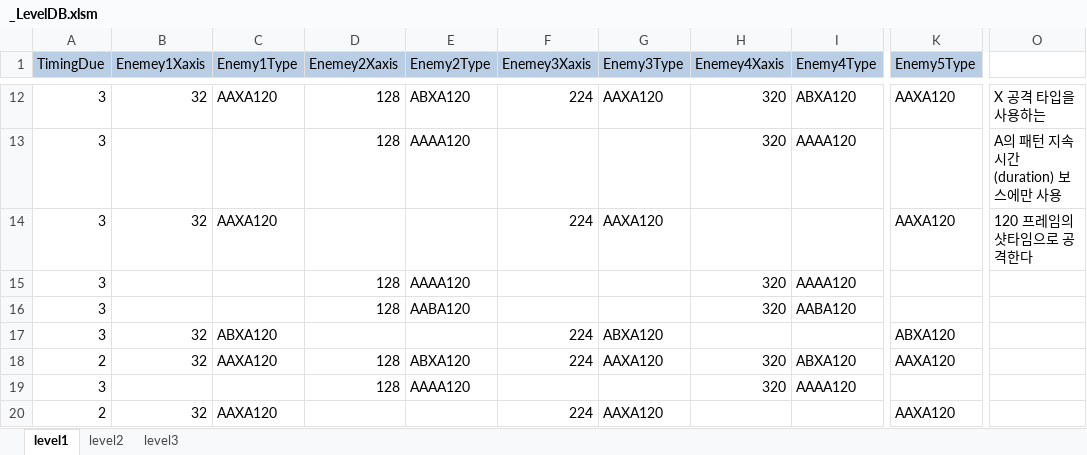
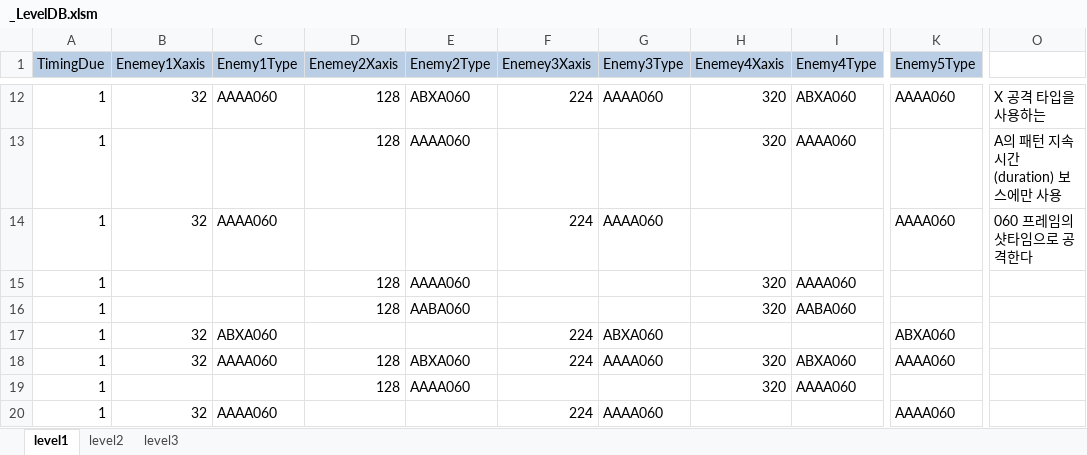
Before and after one commit to kalmmis/IndiePunk-PSY2050, an Excel workbook: _LevelDB.xlsm, sheet level1, drawn as a sheet; only a part is shown, gaps mark what is left out; values as stored, in another font and other column widths than the file's, no borders; charts and pictures not drawn; the diff covers the shown part only; the diff names each change by its address in the sheet, - before the commit and + after, or states it on an @@ line.

Commit message:
level designing (4)
from now enemy has the health for 5.

```diff
--- a/_LevelDB.xlsm (sheet level1)
+++ b/_LevelDB.xlsm (sheet level1)
-A12:A17 (TimingDue): 3
+A12:A17 (TimingDue): 1
-C12 (Enemy1Type): AAXA120
+C12 (Enemy1Type): AAAA060
-E12 (Enemy2Type): ABXA120
+E12 (Enemy2Type): ABXA060
-G12 (Enemy3Type): AAXA120
+G12 (Enemy3Type): AAAA060
-I12 (Enemy4Type): ABXA120
+I12 (Enemy4Type): ABXA060
-K12 (Enemy5Type): AAXA120
+K12 (Enemy5Type): AAAA060
-E13 (Enemy2Type): AAAA120
+E13 (Enemy2Type): AAAA060
-I13 (Enemy4Type): AAAA120
+I13 (Enemy4Type): AAAA060
-C14 (Enemy1Type): AAXA120
+C14 (Enemy1Type): AAAA060
-G14 (Enemy3Type): AAXA120
+G14 (Enemy3Type): AAAA060
-K14 (Enemy5Type): AAXA120
+K14 (Enemy5Type): AAAA060
-O14: 120 프레임의 샷타임으로 공격한다
+O14: 060 프레임의 샷타임으로 공격한다
-E15 (Enemy2Type): AAAA120
+E15 (Enemy2Type): AAAA060
-I15 (Enemy4Type): AAAA120
+I15 (Enemy4Type): AAAA060
-E16 (Enemy2Type): AABA120
+E16 (Enemy2Type): AABA060
-I16 (Enemy4Type): AABA120
+I16 (Enemy4Type): AABA060
-C17 (Enemy1Type): ABXA120
+C17 (Enemy1Type): ABXA060
-G17 (Enemy3Type): ABXA120
+G17 (Enemy3Type): ABXA060
-K17 (Enemy5Type): ABXA120
+K17 (Enemy5Type): ABXA060
-A18 (TimingDue): 2
+A18 (TimingDue): 1
-C18 (Enemy1Type): AAXA120
+C18 (Enemy1Type): AAAA060
-E18 (Enemy2Type): ABXA120
+E18 (Enemy2Type): ABXA060
-G18 (Enemy3Type): AAXA120
+G18 (Enemy3Type): AAAA060
-I18 (Enemy4Type): ABXA120
+I18 (Enemy4Type): ABXA060
-K18 (Enemy5Type): AAXA120
+K18 (Enemy5Type): AAAA060
-A19 (TimingDue): 3
+A19 (TimingDue): 1
-E19 (Enemy2Type): AAAA120
+E19 (Enemy2Type): AAAA060
-I19 (Enemy4Type): AAAA120
+I19 (Enemy4Type): AAAA060
-A20 (TimingDue): 2
+A20 (TimingDue): 1
-C20 (Enemy1Type): AAXA120
+C20 (Enemy1Type): AAAA060
-G20 (Enemy3Type): AAXA120
+G20 (Enemy3Type): AAAA060
-K20 (Enemy5Type): AAXA120
+K20 (Enemy5Type): AAAA060
```
Also changed, not shown: 41 edited cells elsewhere in this sheet, 6 other files.
